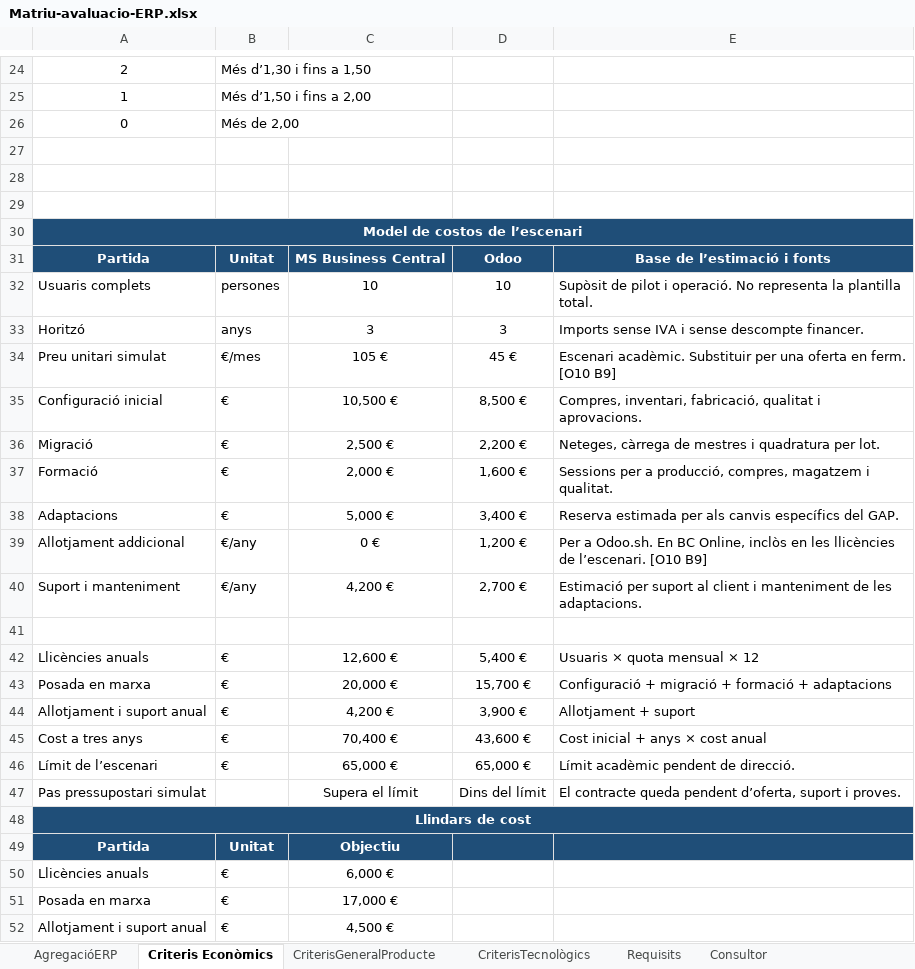
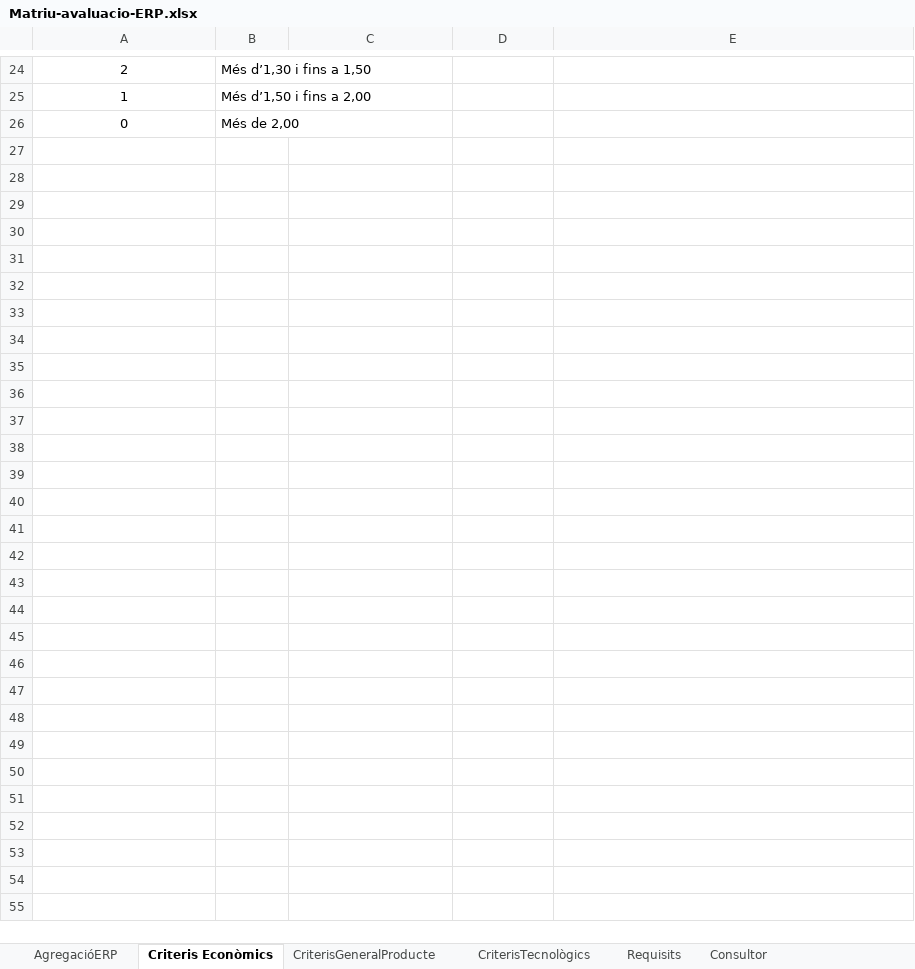
Before and after one commit to CarlesMarti2003/Consultoria-ERP-1046-v03, an Excel workbook: public/seleccio-erp/Matriu-avaluacio-ERP.xlsx, sheet Criteris Econòmics, drawn as a sheet; only a part is shown, gaps mark what is left out; values as stored, in another font and other column widths than the file's, no borders; the diff covers the shown part only; the diff names each change by its address in the sheet, - before the commit and + after, or states it on an @@ line.

```diff
--- a/public/seleccio-erp/Matriu-avaluacio-ERP.xlsx (sheet Criteris Econòmics)
+++ b/public/seleccio-erp/Matriu-avaluacio-ERP.xlsx (sheet Criteris Econòmics)
-row 27: (empty)
-row 28: (empty)
-row 29: (empty)
-row 30: Model de costos de l’escenari
-row 31: Partida | Unitat | MS Business Central | Odoo | Base de l’estimació i fonts
-row 32: Usuaris complets | persones | 10 | 10 | Supòsit de pilot i operació. No representa la plantilla total.
-row 33: Horitzó | anys | 3 | 3 | Imports sense IVA i sense descompte financer.
-row 34: Preu unitari simulat | €/mes | 105 € | 45 € | Escenari acadèmic. Substituir per una oferta en ferm. [O10 B9]
-row 35: Configuració inicial | € | 10,500 € | 8,500 € | Compres, inventari, fabricació, qualitat i aprovacions.
-row 36: Migració | € | 2,500 € | 2,200 € | Neteges, càrrega de mestres i quadratura per lot.
-row 37: Formació | € | 2,000 € | 1,600 € | Sessions per a producció, compres, magatzem i qualitat.
-row 38: Adaptacions | € | 5,000 € | 3,400 € | Reserva estimada per als canvis específics del GAP.
-row 39: Allotjament addicional | €/any | 0 € | 1,200 € | Per a Odoo.sh. En BC Online, inclòs en les llicències de l’escenari. [O10 B9]
-row 40: Suport i manteniment | €/any | 4,200 € | 2,700 € | Estimació per suport al client i manteniment de les adaptacions.
-row 41: (empty)
-row 42: Llicències anuals | € | 12,600 € | 5,400 € | Usuaris × quota mensual × 12
-row 43: Posada en marxa | € | 20,000 € | 15,700 € | Configuració + migració + formació + adaptacions
-row 44: Allotjament i suport anual | € | 4,200 € | 3,900 € | Allotjament + suport
-row 45: Cost a tres anys | € | 70,400 € | 43,600 € | Cost inicial + anys × cost anual
-row 46: Límit de l’escenari | € | 65,000 € | 65,000 € | Límit acadèmic pendent de direcció.
-row 47: Pas pressupostari simulat |  | Supera el límit | Dins del límit | El contracte queda pendent d’oferta, suport i proves.
-row 48: Llindars de cost
-row 49: Partida | Unitat | Objectiu
-row 50: Llicències anuals | € | 6,000 €
-row 51: Posada en marxa | € | 17,000 €
-row 52: Allotjament i suport anual | € | 4,500 €
```
Also changed, not shown: 6 edited cells elsewhere in this sheet, sheet AgregacióERP, sheet Requisits, sheet CriterisTecnològics, sheet Consultor, sheet CriterisGeneralProducte, formulas that keep their value, seleccio-erp/Matriu-avaluacio-ERP.xlsx, 13 other files.
